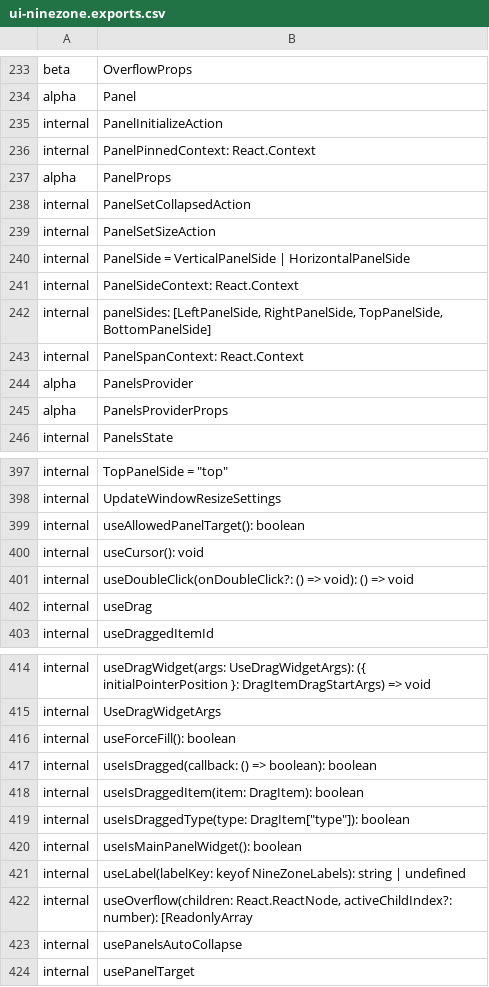
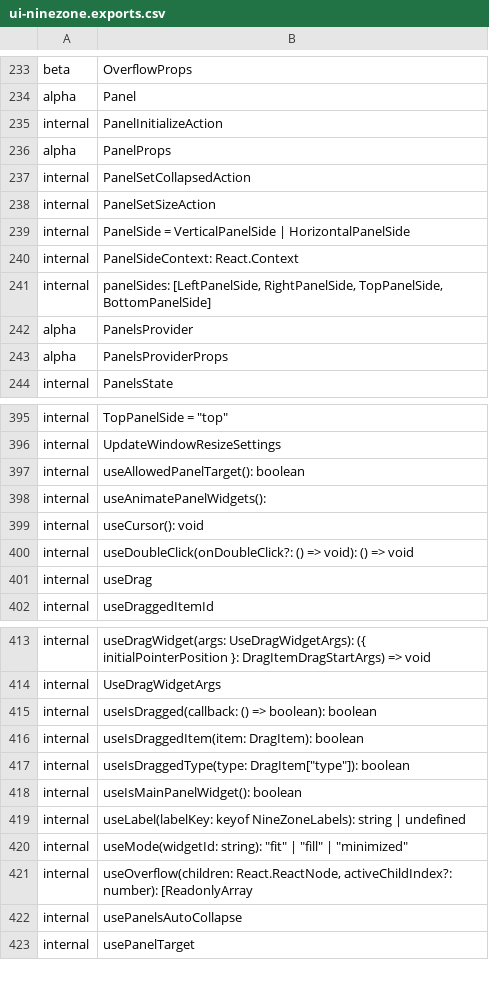
Before and after one commit to iTwin/appui, a CSV file: common/api/summary/ui-ninezone.exports.csv, drawn as a sheet; only a part is shown, gaps mark what is left out; the diff covers the shown part only.

Commit message:
Improve panel widget transitions (#211)
* Use flex basis to transition panel widgets.

* Memoize WidgetContentContainer ref to avoid excessive save/restore transient state calls.

* Consistent tab names in ninezone test app.

* Support panel widget transitions in horizontal panels.

* Tests.

* Fix linter errors.

* Extract API.

* Rush change.

* Add missing semicolon.

* Rush change.

* Allow last panel widget to be removed safely and ignore minimized widgets when looking for fill widget.

Co-authored-by: bsteinbk <65047615+bsteinbk@users.noreply.github.com>

```diff
--- a/common/api/summary/ui-ninezone.exports.csv
+++ b/common/api/summary/ui-ninezone.exports.csv
@@ -235,3 +235,2 @@ alpha;Panel
 internal;PanelInitializeAction
-internal;PanelPinnedContext: React.Context
 alpha;PanelProps
@@ -242,3 +241,2 @@ internal;PanelSideContext: React.Context
 internal;panelSides: [LeftPanelSide, RightPanelSide, TopPanelSide, BottomPanelSide]
-internal;PanelSpanContext: React.Context
 alpha;PanelsProvider
@@ -399,2 +397,3 @@ internal;UpdateWindowResizeSettings
 internal;useAllowedPanelTarget(): boolean
+internal;useAnimatePanelWidgets():
 internal;useCursor(): void
@@ -415,3 +414,2 @@ internal;useDragWidget(args: UseDragWidgetArgs): ({ initialPointerPosition }: Dr
 internal;UseDragWidgetArgs
-internal;useForceFill(): boolean
 internal;useIsDragged(callback: () => boolean): boolean
@@ -421,2 +419,3 @@ internal;useIsMainPanelWidget(): boolean
 internal;useLabel(labelKey: keyof NineZoneLabels): string | undefined
+internal;useMode(widgetId: string): "fit" | "fill" | "minimized"
 internal;useOverflow(children: React.ReactNode, activeChildIndex?: number): [ReadonlyArray
```
Also changed, not shown: 1 removed row and 1 edited cell elsewhere in this file, 14 other files.
